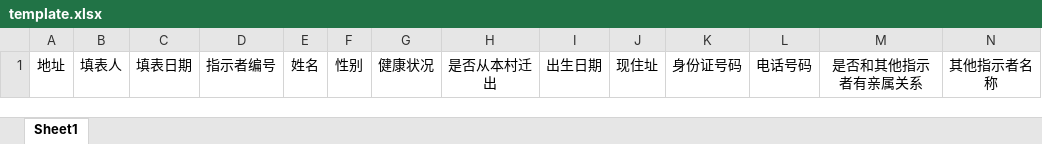
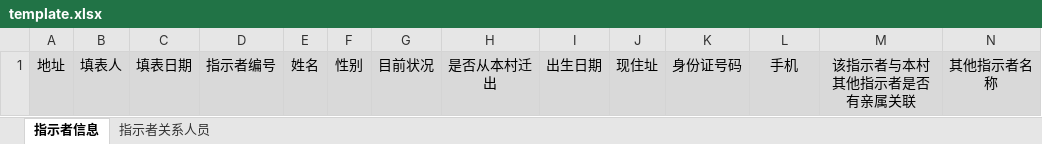
Before and after one commit to wudong-inspur/paperonline, an Excel workbook: src/main/resources/template/template.xlsx, sheet 指示者信息, drawn as a sheet; only a part is shown; values as stored, in another font and other column widths than the file's, no borders; the diff covers the shown part only; the diff names each change by its address in the sheet, - before the commit and + after, or states it on an @@ line.

Commit message:
download all data

```diff
--- a/src/main/resources/template/template.xlsx (sheet 指示者信息)
+++ b/src/main/resources/template/template.xlsx (sheet 指示者信息)
-sheet tab: Sheet1
+sheet tab: 指示者信息
+sheet tab: 指示者关系人员
-A1:N1 fill: none
+A1:N1 fill: #D9D9D9
-G1: 健康状况
+G1: 目前状况
-L1: 电话号码
+L1: 手机
-M1: 是否和其他指示者有亲属关系
+M1: 该指示者与本村其他指示者是否有亲属关联
```
Also changed, not shown: cell formats elsewhere in this sheet, 10 other files.
